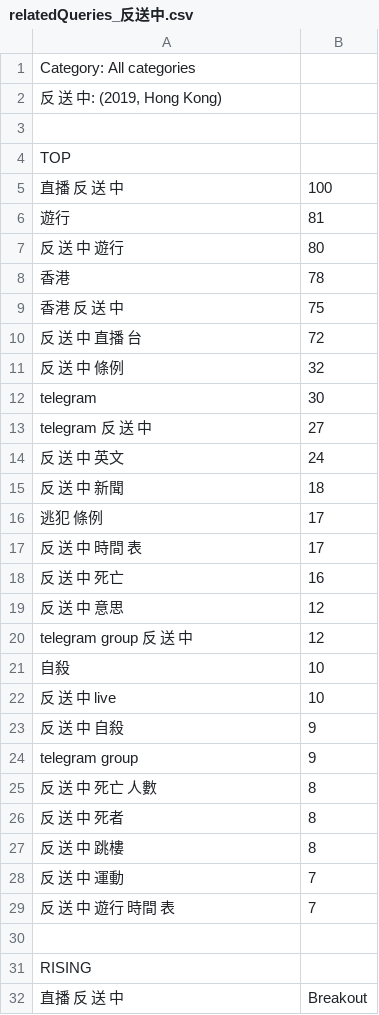
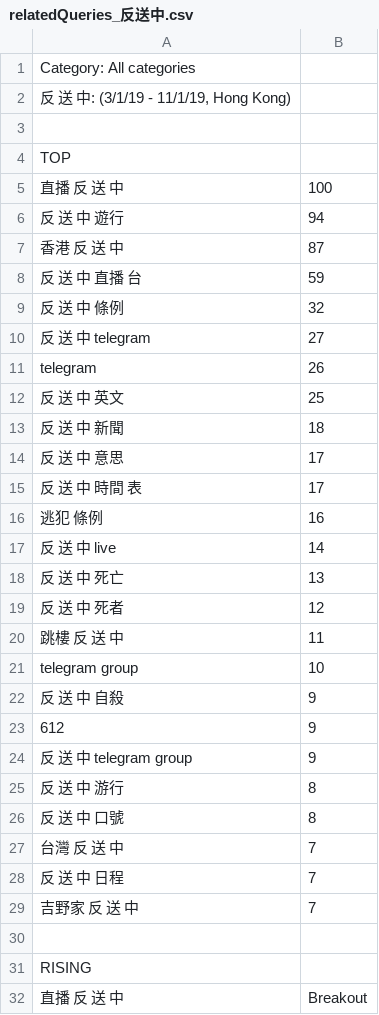
Before and after one commit to xjinzheng/dmp_hk, a CSV file: tg_data/relatedQueries_反送中.csv, drawn as a sheet; only a part is shown; the diff covers the shown part only.

```diff
--- a/tg_data/relatedQueries_反送中.csv
+++ b/tg_data/relatedQueries_反送中.csv
@@ -1,3 +1,3 @@
 Category: All categories
-"反 送 中: (2019, Hong Kong)"
+"反 送 中: (3/1/19 - 11/1/19, Hong Kong)"
 
@@ -5,26 +5,26 @@ TOP
 直播 反 送 中,100
-遊行,81
-反 送 中 遊行,80
-香港,78
-香港 反 送 中,75
-反 送 中 直播 台,72
+反 送 中 遊行,94
+香港 反 送 中,87
+反 送 中 直播 台,59
 反 送 中 條例,32
-telegram,30
-telegram 反 送 中,27
-反 送 中 英文,24
+反 送 中 telegram,27
+telegram,26
+反 送 中 英文,25
 反 送 中 新聞,18
-逃犯 條例,17
+反 送 中 意思,17
 反 送 中 時間 表,17
-反 送 中 死亡,16
-反 送 中 意思,12
-telegram group 反 送 中,12
-自殺,10
-反 送 中 live,10
+逃犯 條例,16
+反 送 中 live,14
+反 送 中 死亡,13
+反 送 中 死者,12
+跳樓 反 送 中,11
+telegram group,10
 反 送 中 自殺,9
-telegram group,9
-反 送 中 死亡 人數,8
-反 送 中 死者,8
-反 送 中 跳樓,8
-反 送 中 運動,7
-反 送 中 遊行 時間 表,7
+612,9
+反 送 中 telegram group,9
+反 送 中 游行,8
+反 送 中 口號,8
+台灣 反 送 中,7
+反 送 中 日程,7
+吉野家 反 送 中,7
 
```
Also changed, not shown: 4 added rows, 4 removed rows, 2 moved rows and 8 edited cells elsewhere in this file, tg_data/relatedQueries_telegram.csv, 14 other files.
